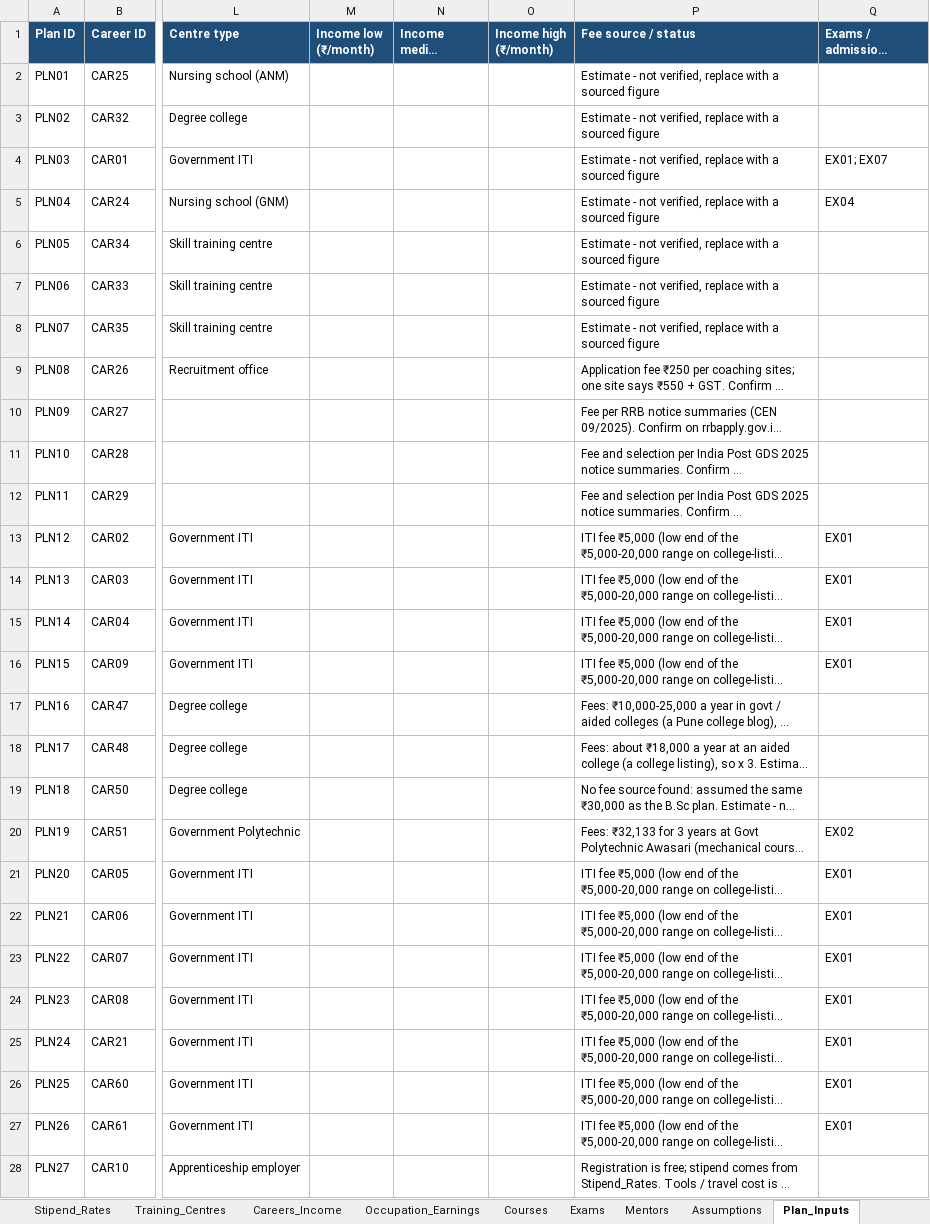
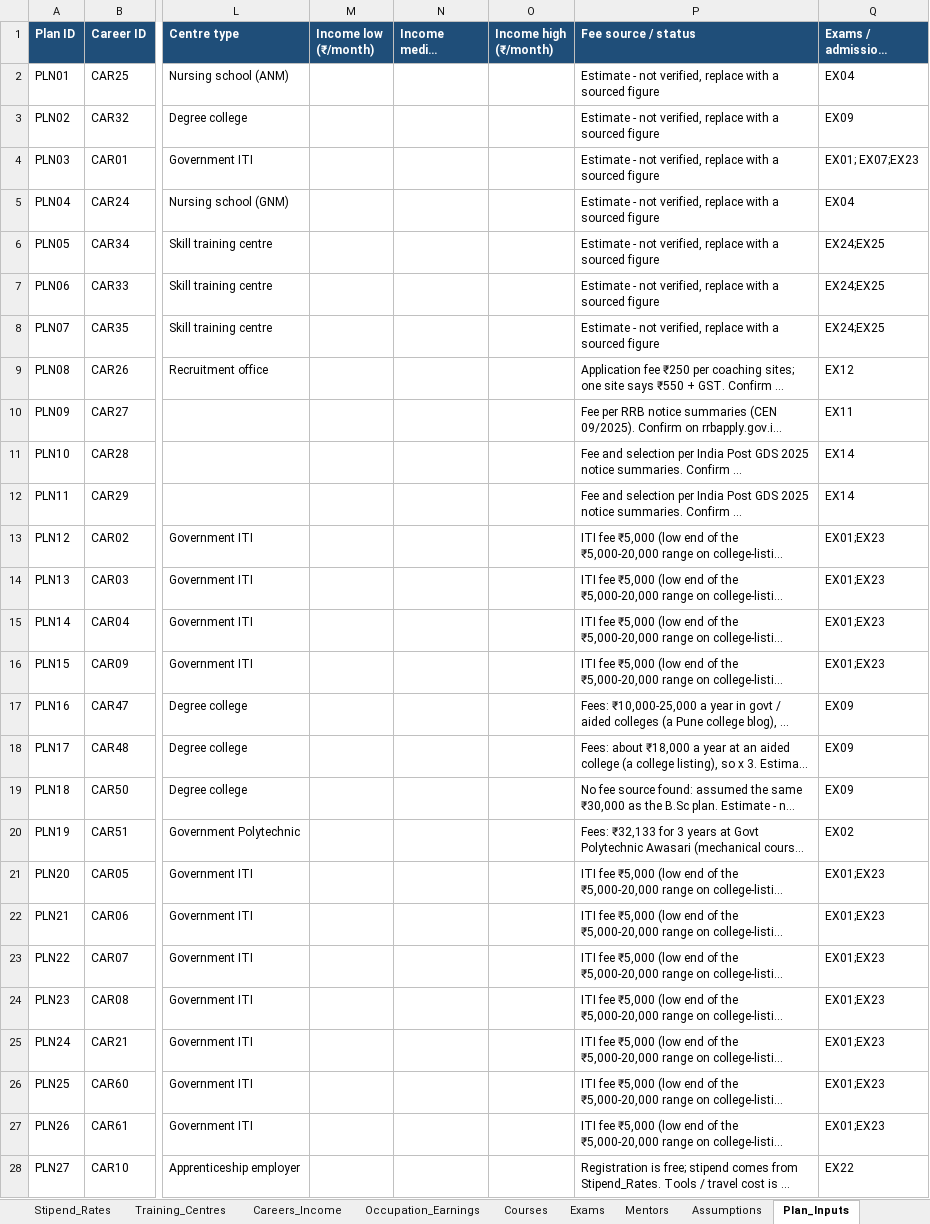
Before and after one commit to sanikadeokule/raah-citi-hack, an Excel workbook: raah-dataset.xlsx, sheet Plan_Inputs, drawn as a sheet; only a part is shown, gaps mark what is left out; long unchanged cells end in …; values as stored, in another font and other column widths than the file's, no borders; the diff covers the shown part only; the diff names each change by its address in the sheet, - before the commit and + after, or states it on an @@ line.

```diff
--- a/raah-dataset.xlsx (sheet Plan_Inputs)
+++ b/raah-dataset.xlsx (sheet Plan_Inputs)
-Q2 (Exams / admissions (IDs, use ;)): (empty)
+Q2 (Exams / admissions (IDs, use ;)): EX04
-Q3 (Exams / admissions (IDs, use ;)): (empty)
+Q3 (Exams / admissions (IDs, use ;)): EX09
-Q4 (Exams / admissions (IDs, use ;)): EX01; EX07
+Q4 (Exams / admissions (IDs, use ;)): EX01; EX07;EX23
-Q6:Q8 (Exams / admissions (IDs, use ;)): (empty)
+Q6:Q8 (Exams / admissions (IDs, use ;)): EX24;EX25
-Q9 (Exams / admissions (IDs, use ;)): (empty)
+Q9 (Exams / admissions (IDs, use ;)): EX12
-Q10 (Exams / admissions (IDs, use ;)): (empty)
+Q10 (Exams / admissions (IDs, use ;)): EX11
-Q11:Q12 (Exams / admissions (IDs, use ;)): (empty)
+Q11:Q12 (Exams / admissions (IDs, use ;)): EX14
-Q13:Q16 (Exams / admissions (IDs, use ;)): EX01
+Q13:Q16 (Exams / admissions (IDs, use ;)): EX01;EX23
-Q17:Q19 (Exams / admissions (IDs, use ;)): (empty)
+Q17:Q19 (Exams / admissions (IDs, use ;)): EX09
-Q21:Q27 (Exams / admissions (IDs, use ;)): EX01
+Q21:Q27 (Exams / admissions (IDs, use ;)): EX01;EX23
-Q28 (Exams / admissions (IDs, use ;)): (empty)
+Q28 (Exams / admissions (IDs, use ;)): EX22
```
Also changed, not shown: 2 added rows and 37 edited cells elsewhere in this sheet, sheet Exams, sheet Roadmap_Stages, sheet Training_Centres, sheet Lessons, sheet Careers_Income, sheet Career_Profile, 2 other files.
